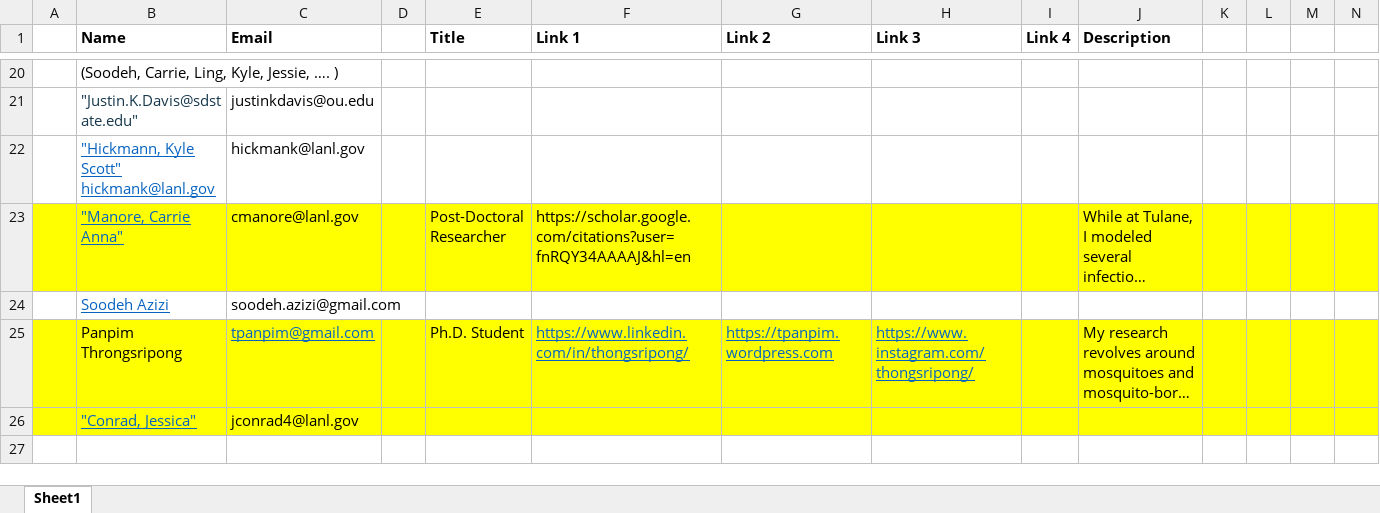
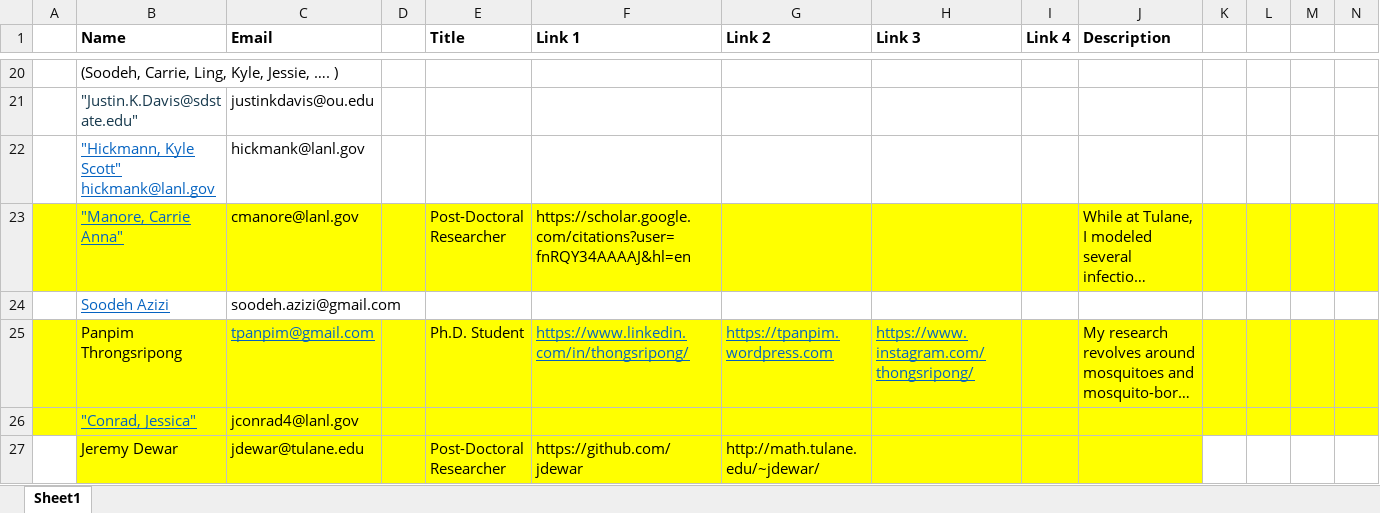
Before and after one commit to hymanlab/TU-Modeling-Lab, an Excel workbook: People spreadsheet.xlsx, sheet Sheet1, drawn as a sheet; only a part is shown, gaps mark what is left out; long unchanged cells end in …; values as stored, in another font and other column widths than the file's, no borders; rows hold the shown columns only; the diff names each change by its address in the sheet, - before the commit and + after, or states it on an @@ line.

Commit message:
Added Jeremy to people spreadsheet.

```diff
--- a/People spreadsheet.xlsx (sheet Sheet1)
+++ b/People spreadsheet.xlsx (sheet Sheet1)
+row 27:  | Jeremy Dewar | jdewar@tulane.edu |  | Post-Doctoral Researcher | https://github.com/jdewar | http://math.tulane.edu/~jdewar/
```
